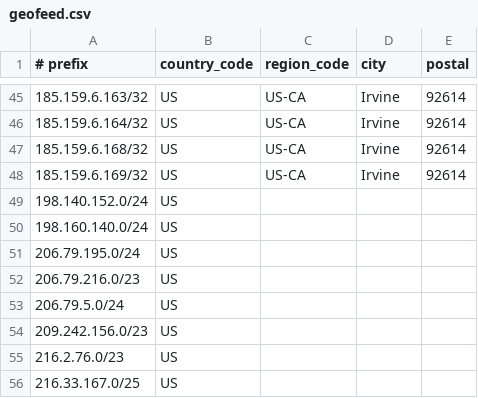
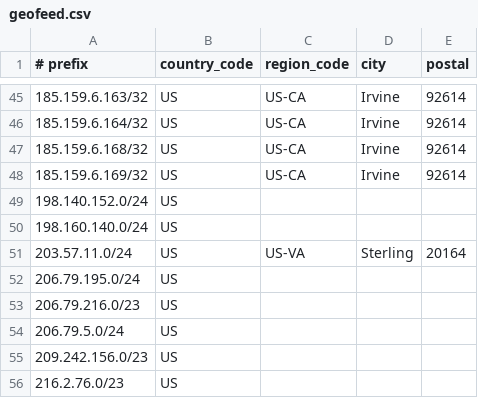
Before and after one commit to cp-rapidscale/GeoIP, a CSV file: geofeed.csv, drawn as a sheet; only a part is shown, gaps mark what is left out; the shorter side is filled out with more unchanged rows.

Commit message:
ARGO Subnet
203.57.11.0/24

```diff
--- a/geofeed.csv
+++ b/geofeed.csv
@@ -50,2 +50,3 @@
 198.160.140.0/24,US,,,
+203.57.11.0/24,US,US-VA,Sterling,20164
 206.79.195.0/24,US,,,
```
